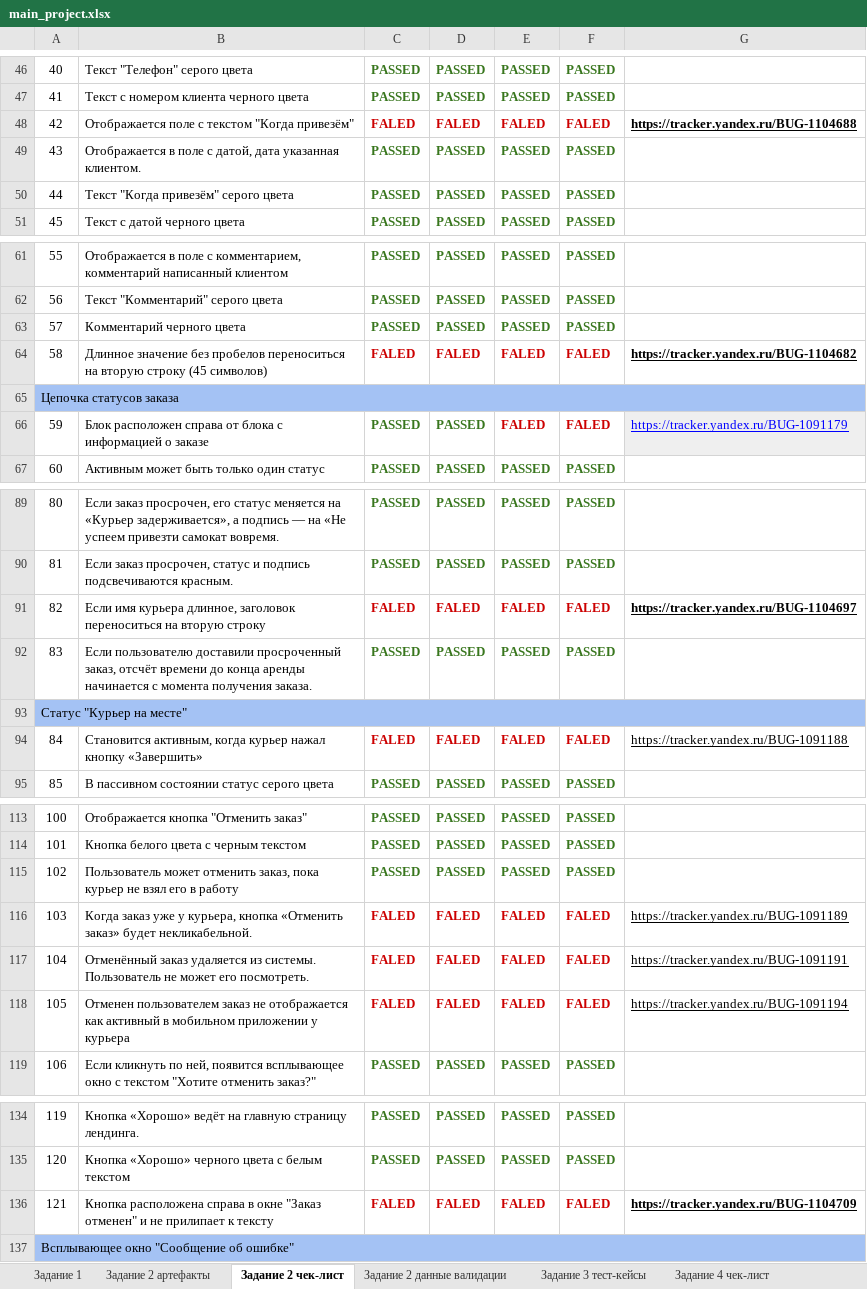
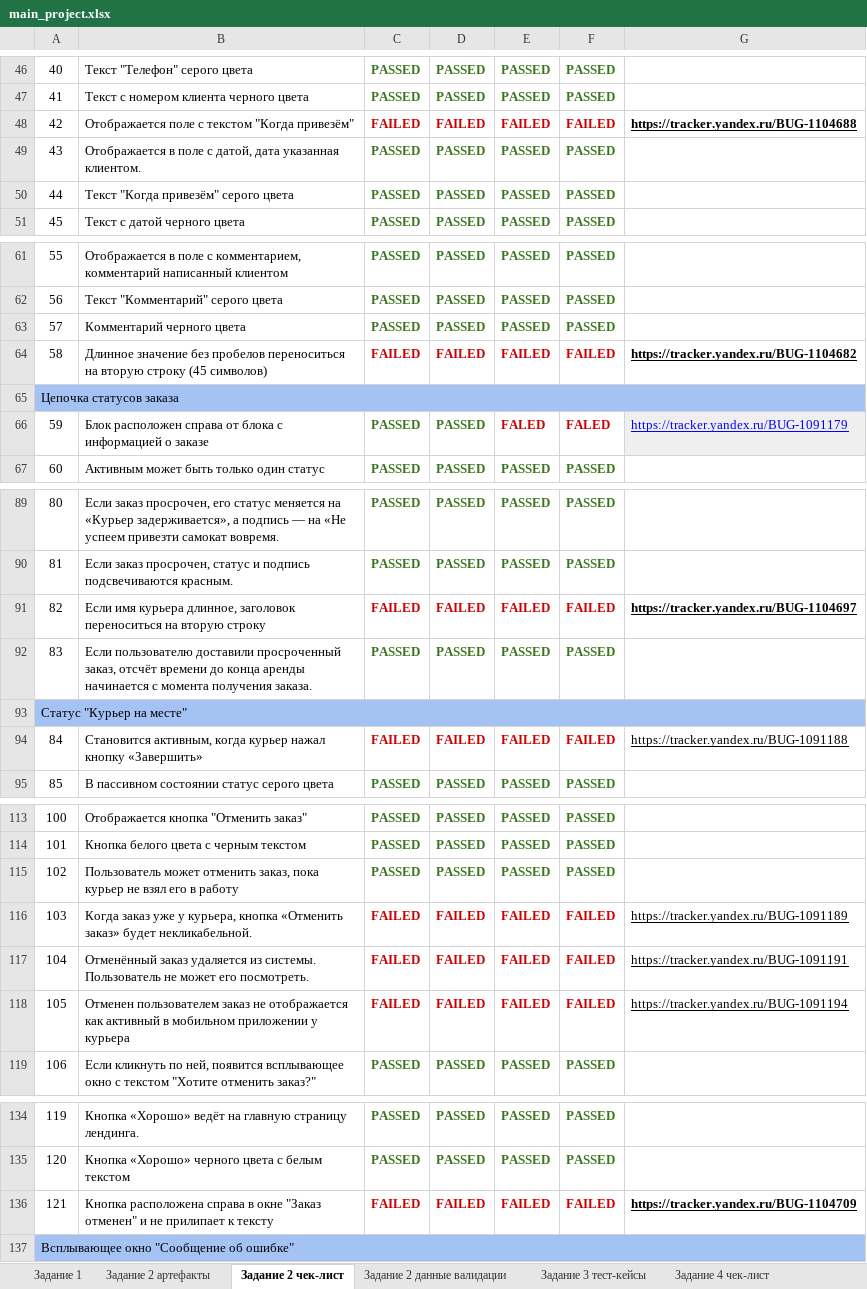
Before and after one commit to WirmanJO/WirmanJO, an Excel workbook: Practicum/Fifth/main_project.xlsx, sheet Задание 2 чек-лист, drawn as a sheet; only a part is shown, gaps mark what is left out; values as stored, in another font and other column widths than the file's, no borders; the diff covers the shown part only; the diff names each change by its address in the sheet, - before the commit and + after, or states it on an @@ line.

```diff
--- a/Practicum/Fifth/main_project.xlsx (sheet Задание 2 чек-лист)
+++ b/Practicum/Fifth/main_project.xlsx (sheet Задание 2 чек-лист)
-C48: FALED
+C48: FAILED
-D48: FALED
+D48: FAILED
-E48: FALED
+E48: FAILED
-F48: FALED
+F48: FAILED
-C64: FALED
+C64: FAILED
-D64: FALED
+D64: FAILED
-E64: FALED
+E64: FAILED
-F64: FALED
+F64: FAILED
-C91: FALED
+C91: FAILED
-D91: FALED
+D91: FAILED
-E91: FALED
+E91: FAILED
-F91: FALED
+F91: FAILED
-C94: FALED
+C94: FAILED
-D94: FALED
+D94: FAILED
-E94: FALED
+E94: FAILED
-F94: FALED
+F94: FAILED
-C116:C118: FALED
+C116:C118: FAILED
-D116:D118: FALED
+D116:D118: FAILED
-E116:E118: FALED
+E116:E118: FAILED
-F116:F118: FALED
+F116:F118: FAILED
-C136: FALED
+C136: FAILED
-D136: FALED
+D136: FAILED
-E136: FALED
+E136: FAILED
-F136: FALED
+F136: FAILED
```
Also changed, not shown: 35 edited cells and cell formats elsewhere in this sheet, sheet Задание 2 данные валидации, sheet Задание 4 чек-лист.
